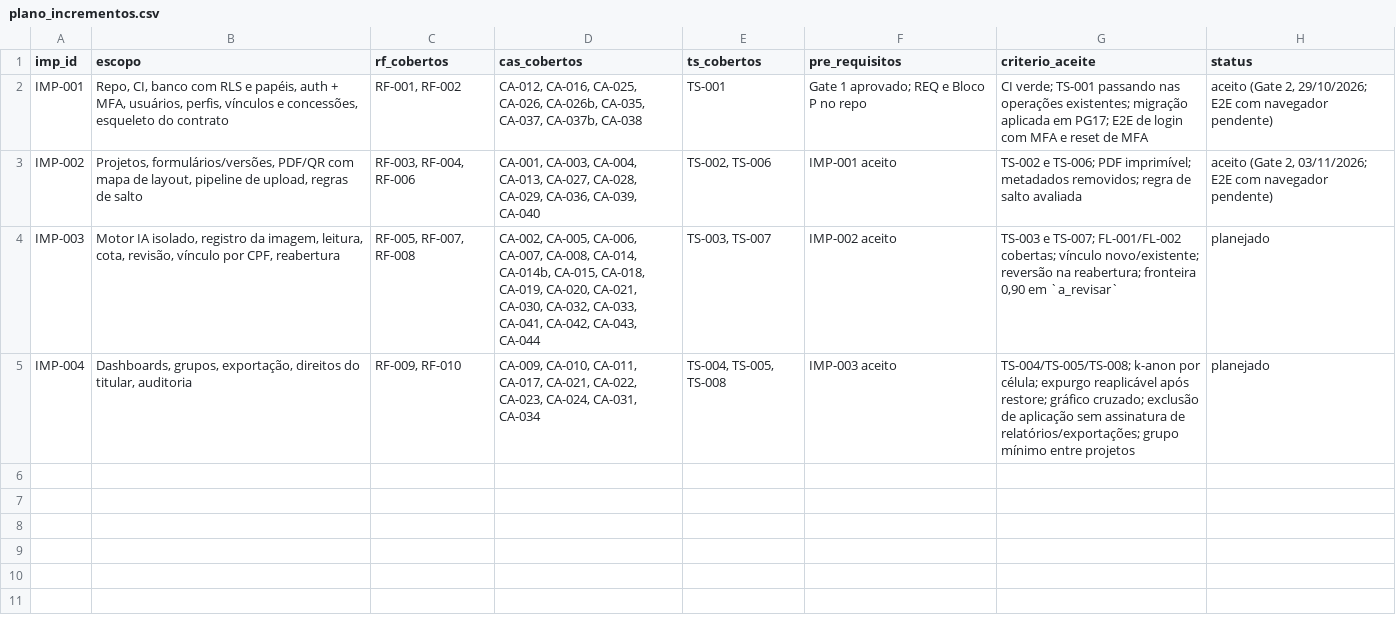
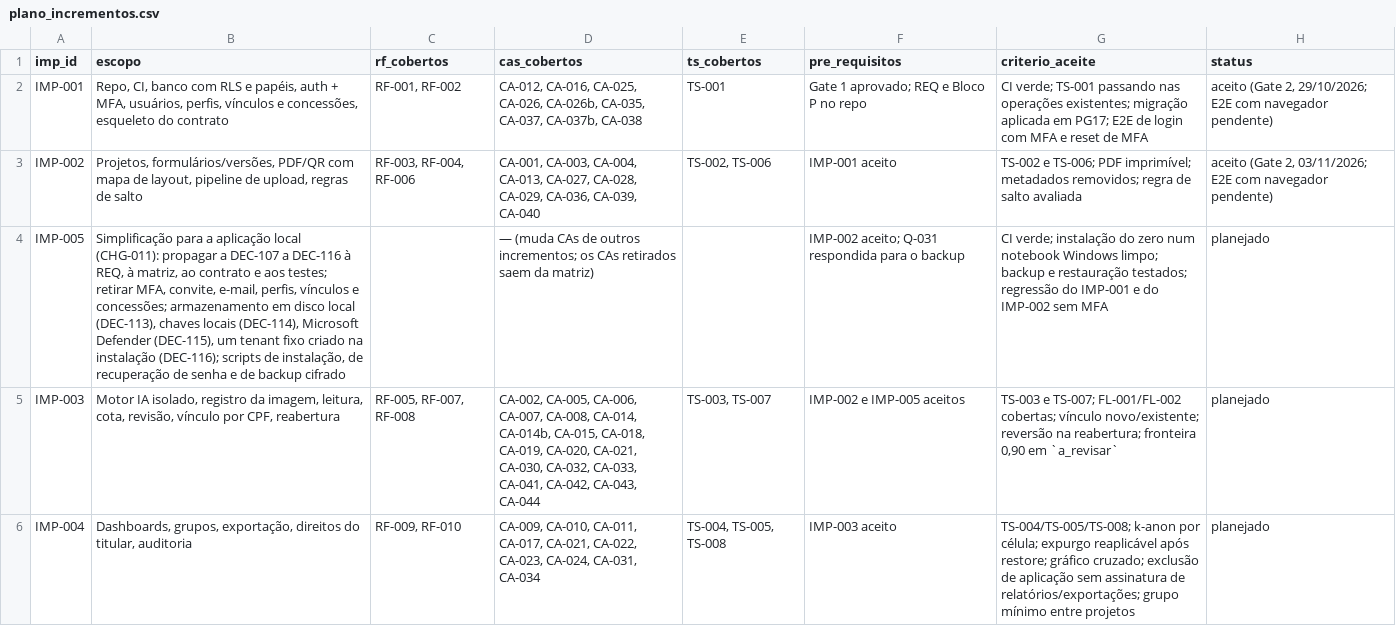
Before and after one commit to carlosyano/MinhaPesquisa, a CSV file: registros/plano_incrementos.csv, drawn as a sheet; addresses are those after the commit; the diff names each change by its address in the sheet, - before the commit and + after, or states it on an @@ line.

```diff
--- a/registros/plano_incrementos.csv
+++ b/registros/plano_incrementos.csv
+row 4: IMP-005 | Simplificação para a aplicação local (CHG-011): propagar a DEC-107 a DEC-116 à REQ, à matriz, ao contrato e aos testes; retirar MFA, convite, e-mail, perfis, vínculos e concessões; armazenamento em disco local (DEC-113), chaves locais (DEC-114), Microsoft Defender (DEC-115), um tenant fixo criado na instalação (DEC-116); scripts de instalação, de recuperação de senha e de backup cifrado |  | — (muda CAs de outros incrementos; os CAs retirados saem da matriz) |  | IMP-002 aceito; Q-031 respondida para o backup | CI verde; instalação do zero num notebook Windows limpo; backup e restauração testados; regressão do IMP-001 e do IMP-002 sem MFA | planejado
-F5 (pre_requisitos): IMP-002 aceito
+F5 (pre_requisitos): IMP-002 e IMP-005 aceitos
```
Also changed, not shown: registros/controle_mudancas.csv, registros/questoes.csv, 5 other files.
